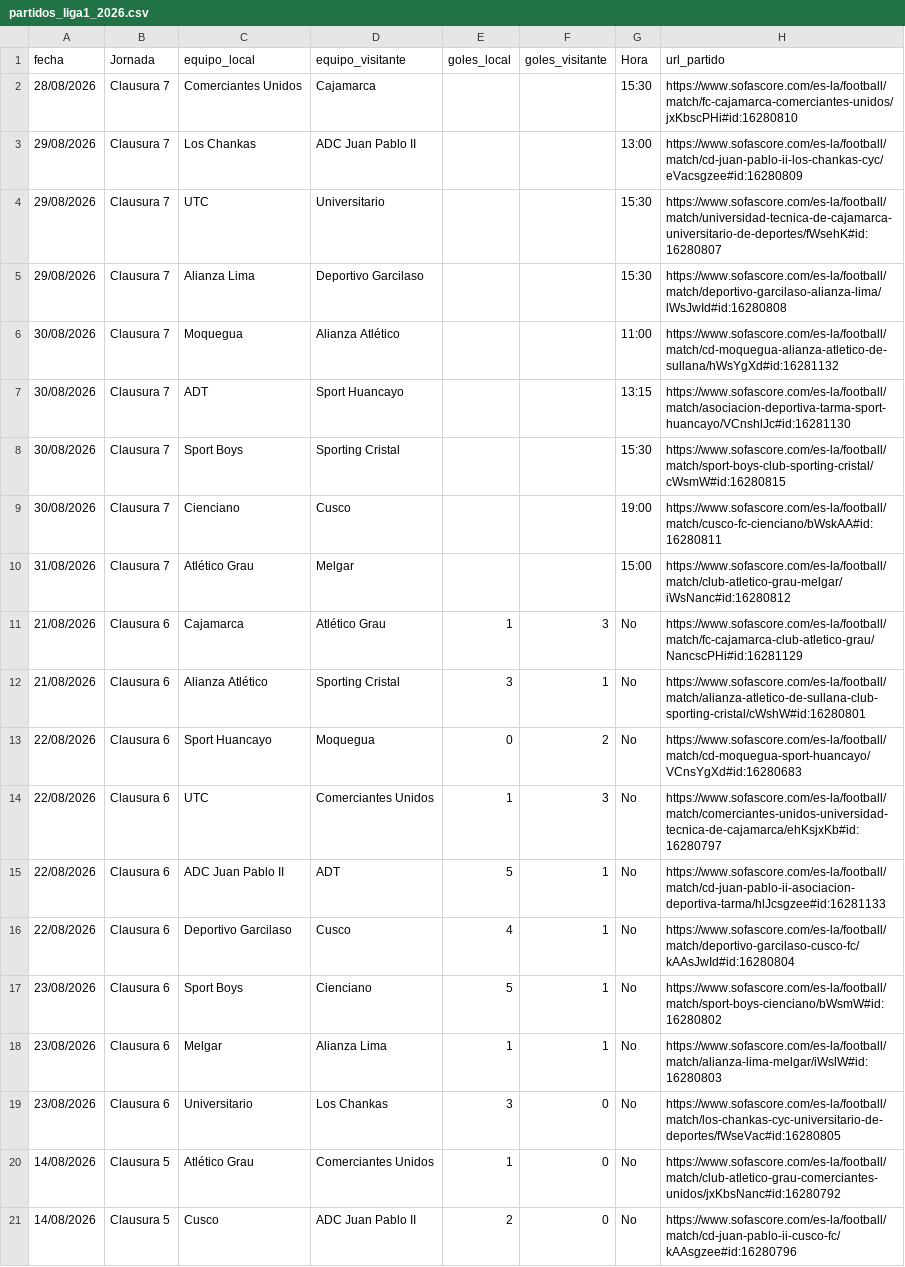
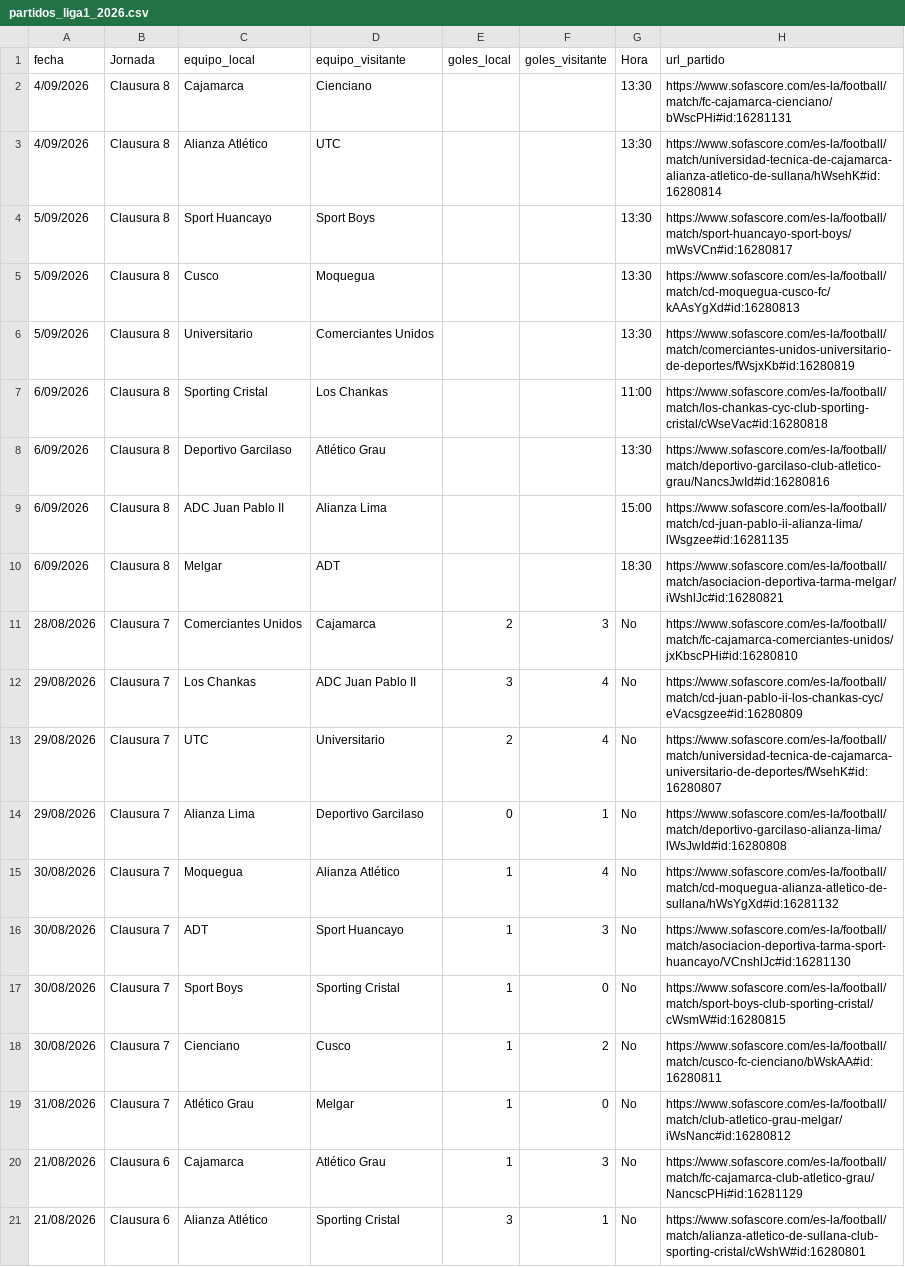
Before and after one commit to iJoseAntonio/liga1-xg-predictor, a CSV file: back/data/partidos_liga1_2026.csv, drawn as a sheet; only a part is shown; the shorter side is filled out with more unchanged rows.

```diff
--- a/back/data/partidos_liga1_2026.csv
+++ b/back/data/partidos_liga1_2026.csv
@@ -1,11 +1,20 @@
 fecha;Jornada;equipo_local;equipo_visitante;goles_local;goles_visitante;Hora;url_partido
-28/08/2026;Clausura 7;Comerciantes Unidos;Cajamarca;;;15:30;https://www.sofascore.com/es-la/football/match/fc-cajamarca-comerciantes-unidos/jxKbscPHi#id:16280810
-29/08/2026;Clausura 7;Los Chankas;ADC Juan Pablo II;;;13:00;https://www.sofascore.com/es-la/football/match/cd-juan-pablo-ii-los-chankas-cyc/eVacsgzee#id:16280809
-29/08/2026;Clausura 7;UTC;Universitario;;;15:30;https://www.sofascore.com/es-la/football/match/universidad-tecnica-de-cajamarca-universitario-de-deportes/fWsehK#id:16280807
-29/08/2026;Clausura 7;Alianza Lima;Deportivo Garcilaso;;;15:30;https://www.sofascore.com/es-la/football/match/deportivo-garcilaso-alianza-lima/lWsJwId#id:16280808
-30/08/2026;Clausura 7;Moquegua;Alianza Atlético;;;11:00;https://www.sofascore.com/es-la/football/match/cd-moquegua-alianza-atletico-de-sullana/hWsYgXd#id:16281132
-30/08/2026;Clausura 7;ADT;Sport Huancayo;;;13:15;https://www.sofascore.com/es-la/football/match/asociacion-deportiva-tarma-sport-huancayo/VCnshlJc#id:16281130
-30/08/2026;Clausura 7;Sport Boys;Sporting Cristal;;;15:30;https://www.sofascore.com/es-la/football/match/sport-boys-club-sporting-cristal/cWsmW#id:16280815
-30/08/2026;Clausura 7;Cienciano;Cusco;;;19:00;https://www.sofascore.com/es-la/football/match/cusco-fc-cienciano/bWskAA#id:16280811
-31/08/2026;Clausura 7;Atlético Grau;Melgar;;;15:00;https://www.sofascore.com/es-la/football/match/club-atletico-grau-melgar/iWsNanc#id:16280812
+4/09/2026;Clausura 8;Cajamarca;Cienciano;;;13:30;https://www.sofascore.com/es-la/football/match/fc-cajamarca-cienciano/bWscPHi#id:16281131
+4/09/2026;Clausura 8;Alianza Atlético;UTC;;;13:30;https://www.sofascore.com/es-la/football/match/universidad-tecnica-de-cajamarca-alianza-atletico-de-sullana/hWsehK#id:16280814
+5/09/2026;Clausura 8;Sport Huancayo;Sport Boys;;;13:30;https://www.sofascore.com/es-la/football/match/sport-huancayo-sport-boys/mWsVCn#id:16280817
+5/09/2026;Clausura 8;Cusco;Moquegua;;;13:30;https://www.sofascore.com/es-la/football/match/cd-moquegua-cusco-fc/kAAsYgXd#id:16280813
+5/09/2026;Clausura 8;Universitario;Comerciantes Unidos;;;13:30;https://www.sofascore.com/es-la/football/match/comerciantes-unidos-universitario-de-deportes/fWsjxKb#id:16280819
+6/09/2026;Clausura 8;Sporting Cristal;Los Chankas;;;11:00;https://www.sofascore.com/es-la/football/match/los-chankas-cyc-club-sporting-cristal/cWseVac#id:16280818
+6/09/2026;Clausura 8;Deportivo Garcilaso;Atlético Grau;;;13:30;https://www.sofascore.com/es-la/football/match/deportivo-garcilaso-club-atletico-grau/NancsJwId#id:16280816
+6/09/2026;Clausura 8;ADC Juan Pablo II;Alianza Lima;;;15:00;https://www.sofascore.com/es-la/football/match/cd-juan-pablo-ii-alianza-lima/lWsgzee#id:16281135
+6/09/2026;Clausura 8;Melgar;ADT;;;18:30;https://www.sofascore.com/es-la/football/match/asociacion-deportiva-tarma-melgar/iWshlJc#id:16280821
+28/08/2026;Clausura 7;Comerciantes Unidos;Cajamarca;2;3;No;https://www.sofascore.com/es-la/football/match/fc-cajamarca-comerciantes-unidos/jxKbscPHi#id:16280810
+29/08/2026;Clausura 7;Los Chankas;ADC Juan Pablo II;3;4;No;https://www.sofascore.com/es-la/football/match/cd-juan-pablo-ii-los-chankas-cyc/eVacsgzee#id:16280809
+29/08/2026;Clausura 7;UTC;Universitario;2;4;No;https://www.sofascore.com/es-la/football/match/universidad-tecnica-de-cajamarca-universitario-de-deportes/fWsehK#id:16280807
+29/08/2026;Clausura 7;Alianza Lima;Deportivo Garcilaso;0;1;No;https://www.sofascore.com/es-la/football/match/deportivo-garcilaso-alianza-lima/lWsJwId#id:16280808
+30/08/2026;Clausura 7;Moquegua;Alianza Atlético;1;4;No;https://www.sofascore.com/es-la/football/match/cd-moquegua-alianza-atletico-de-sullana/hWsYgXd#id:16281132
+30/08/2026;Clausura 7;ADT;Sport Huancayo;1;3;No;https://www.sofascore.com/es-la/football/match/asociacion-deportiva-tarma-sport-huancayo/VCnshlJc#id:16281130
+30/08/2026;Clausura 7;Sport Boys;Sporting Cristal;1;0;No;https://www.sofascore.com/es-la/football/match/sport-boys-club-sporting-cristal/cWsmW#id:16280815
+30/08/2026;Clausura 7;Cienciano;Cusco;1;2;No;https://www.sofascore.com/es-la/football/match/cusco-fc-cienciano/bWskAA#id:16280811
+31/08/2026;Clausura 7;Atlético Grau;Melgar;1;0;No;https://www.sofascore.com/es-la/football/match/club-atletico-grau-melgar/iWsNanc#id:16280812
 21/08/2026;Clausura 6;Cajamarca;Atlético Grau;1;3;No;https://www.sofascore.com/es-la/football/match/fc-cajamarca-club-atletico-grau/NancscPHi#id:16281129
```
Also changed, not shown: back/data/bd_liga1.csv, frontend/partidos_liga1_2026.csv.
